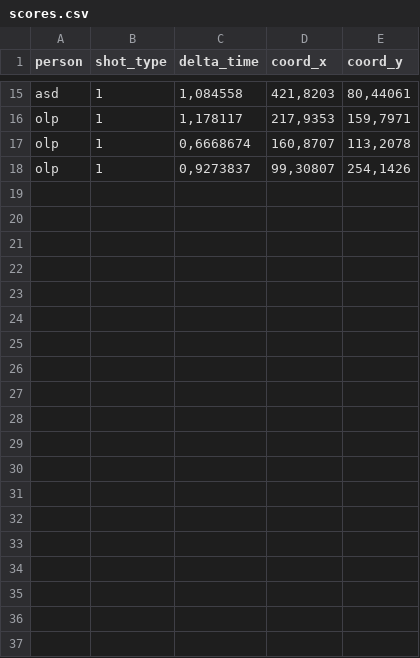
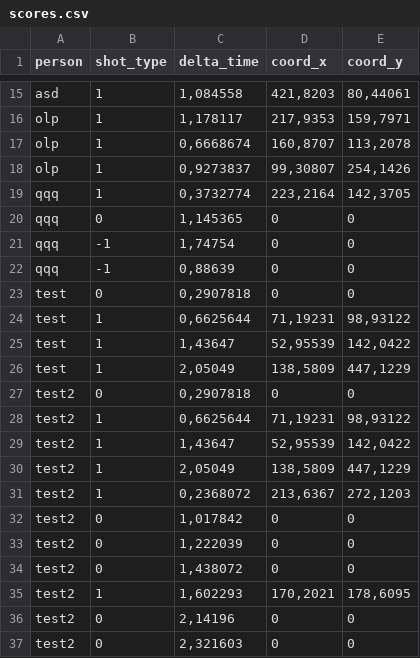
Before and after one commit to LukaszSztukiewicz/ReflexMeasurement, a CSV file: ReflexMeasurment/scores.csv, drawn as a sheet; only a part is shown, gaps mark what is left out; the diff covers the shown part only; the diff names each change by its address in the sheet, - before the commit and + after, or states it on an @@ line.

```diff
--- a/ReflexMeasurment/scores.csv
+++ b/ReflexMeasurment/scores.csv
+row 19: qqq | 1 | 0,3732774 | 223,2164 | 142,3705
+row 20: qqq | 0 | 1,145365 | 0 | 0
+row 21: qqq | -1 | 1,74754 | 0 | 0
+row 22: qqq | -1 | 0,88639 | 0 | 0
+row 23: test | 0 | 0,2907818 | 0 | 0
+row 24: test | 1 | 0,6625644 | 71,19231 | 98,93122
+row 25: test | 1 | 1,43647 | 52,95539 | 142,0422
+row 26: test | 1 | 2,05049 | 138,5809 | 447,1229
+row 27: test2 | 0 | 0,2907818 | 0 | 0
+row 28: test2 | 1 | 0,6625644 | 71,19231 | 98,93122
+row 29: test2 | 1 | 1,43647 | 52,95539 | 142,0422
+row 30: test2 | 1 | 2,05049 | 138,5809 | 447,1229
+row 31: test2 | 1 | 0,2368072 | 213,6367 | 272,1203
+row 32: test2 | 0 | 1,017842 | 0 | 0
+row 33: test2 | 0 | 1,222039 | 0 | 0
+row 34: test2 | 0 | 1,438072 | 0 | 0
+row 35: test2 | 1 | 1,602293 | 170,2021 | 178,6095
+row 36: test2 | 0 | 2,14196 | 0 | 0
+row 37: test2 | 0 | 2,321603 | 0 | 0
```
Also changed, not shown: 17 added rows elsewhere in this file, 10 other files.
